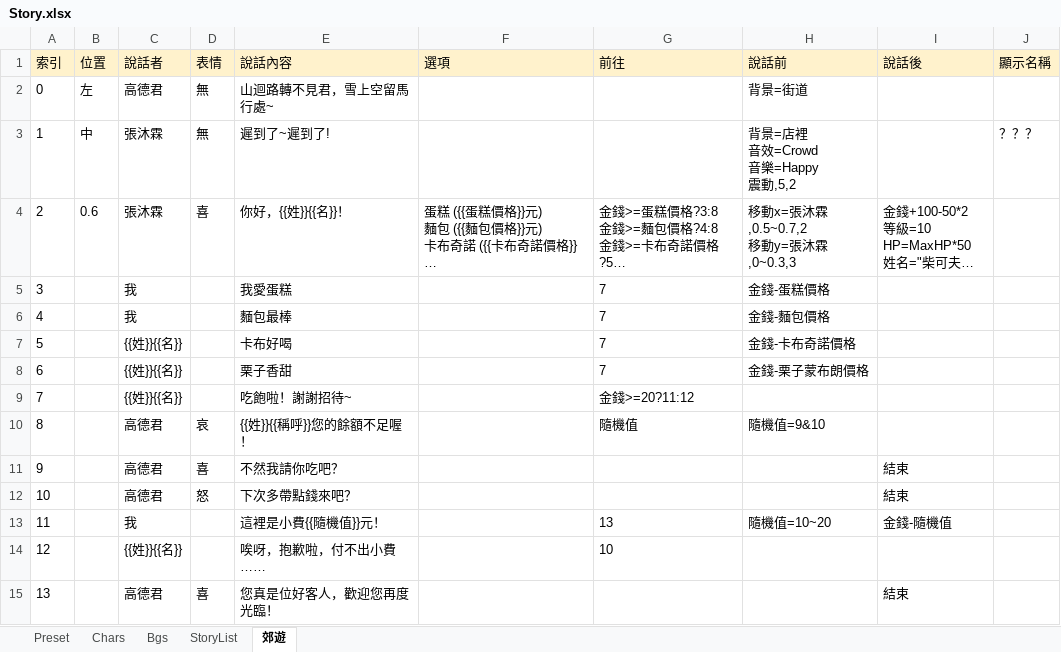
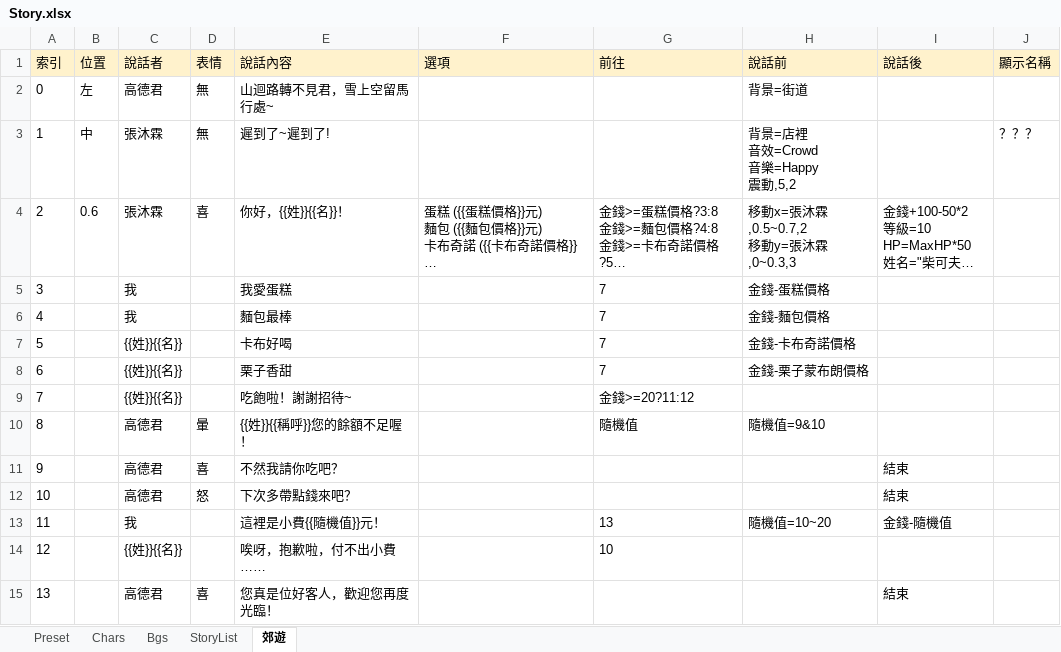
Before and after one commit to gonzdevour/unity-parse-test, an Excel workbook: Assets/StreamingAssets/Story.xlsx, sheet 郊遊, drawn as a sheet; long unchanged cells end in …; values as stored, in another font and other column widths than the file's, no borders; charts and pictures not drawn; the diff names each change by its address in the sheet, - before the commit and + after, or states it on an @@ line.

```diff
--- a/Assets/StreamingAssets/Story.xlsx (sheet 郊遊)
+++ b/Assets/StreamingAssets/Story.xlsx (sheet 郊遊)
-D10 (表情): 哀
+D10 (表情): 暈
```
Also changed, not shown: 17 other files.
